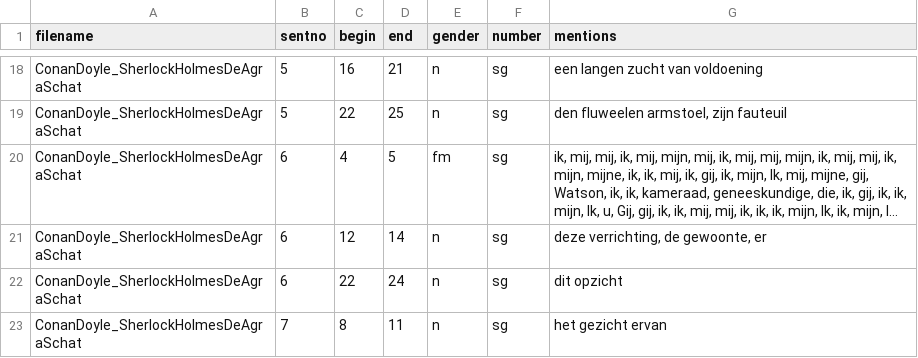
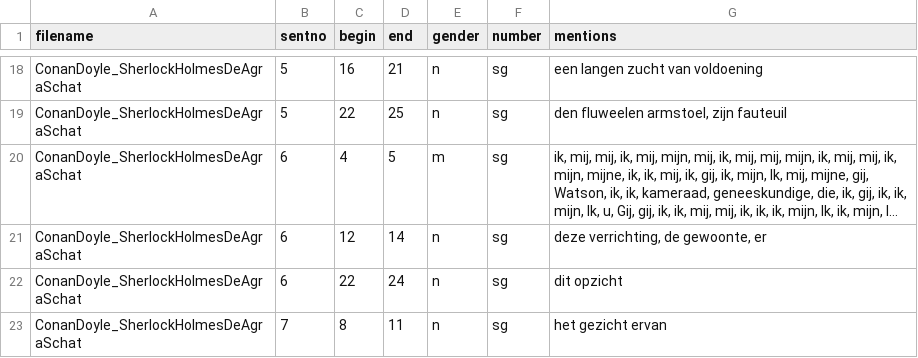
Before and after one commit to andreasvc/openboek, a TSV file: features/ConanDoyle_SherlockHolmesDeAgraSchat.tsv, drawn as a sheet; only a part is shown, gaps mark what is left out; long unchanged cells end in …; the diff names each change by its address in the sheet, - before the commit and + after, or states it on an @@ line.

Commit message:
annotation fix

```diff
--- a/features/ConanDoyle_SherlockHolmesDeAgraSchat.tsv
+++ b/features/ConanDoyle_SherlockHolmesDeAgraSchat.tsv
-E20 (gender): fm
+E20 (gender): m
```
